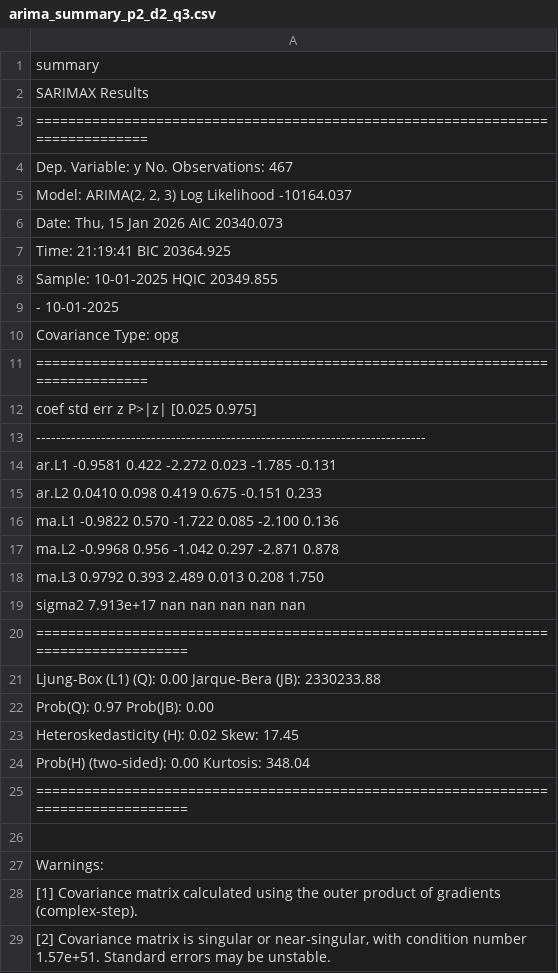
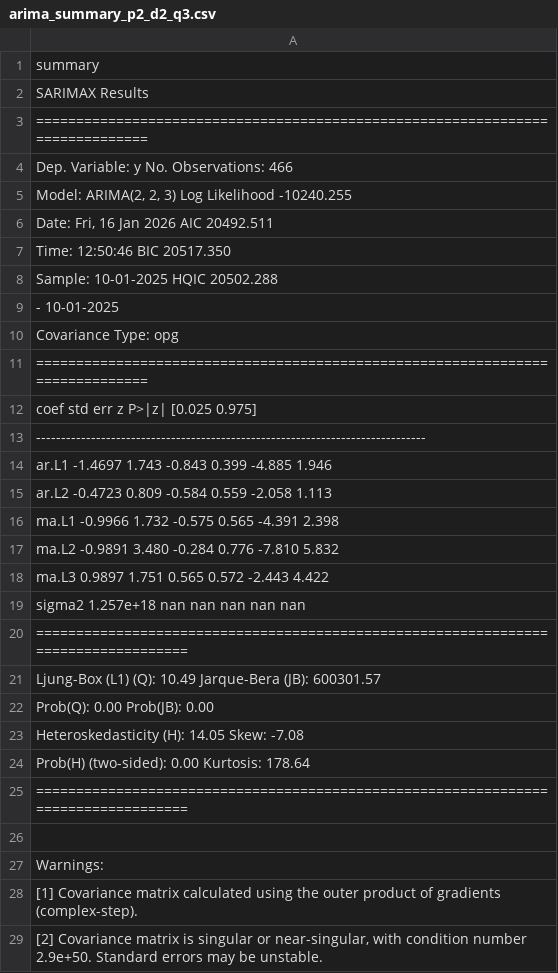
Before and after one commit to Javi111003/ML-FinalProject, a CSV file: time-series-analysis/results/arima_summary_p2_d2_q3.csv, drawn as a sheet.

```diff
--- a/time-series-analysis/results/arima_summary_p2_d2_q3.csv
+++ b/time-series-analysis/results/arima_summary_p2_d2_q3.csv
@@ -3,7 +3,7 @@ summary
 ==============================================================================
-Dep. Variable:                      y   No. Observations:                  467
-"Model:                 ARIMA(2, 2, 3)   Log Likelihood              -10164.037"
-"Date:                Thu, 15 Jan 2026   AIC                          20340.073"
-Time:                        21:19:41   BIC                          20364.925
-Sample:                    10-01-2025   HQIC                         20349.855
+Dep. Variable:                      y   No. Observations:                  466
+"Model:                 ARIMA(2, 2, 3)   Log Likelihood              -10240.255"
+"Date:                Fri, 16 Jan 2026   AIC                          20492.511"
+Time:                        12:50:46   BIC                          20517.350
+Sample:                    10-01-2025   HQIC                         20502.288
                          - 10-01-2025
@@ -13,13 +13,13 @@ Covariance Type:                  opg
 ------------------------------------------------------------------------------
-ar.L1         -0.9581      0.422     -2.272      0.023      -1.785      -0.131
-ar.L2          0.0410      0.098      0.419      0.675      -0.151       0.233
-ma.L1         -0.9822      0.570     -1.722      0.085      -2.100       0.136
-ma.L2         -0.9968      0.956     -1.042      0.297      -2.871       0.878
-ma.L3          0.9792      0.393      2.489      0.013       0.208       1.750
-sigma2      7.913e+17        nan        nan        nan         nan         nan
+ar.L1         -1.4697      1.743     -0.843      0.399      -4.885       1.946
+ar.L2         -0.4723      0.809     -0.584      0.559      -2.058       1.113
+ma.L1         -0.9966      1.732     -0.575      0.565      -4.391       2.398
+ma.L2         -0.9891      3.480     -0.284      0.776      -7.810       5.832
+ma.L3          0.9897      1.751      0.565      0.572      -2.443       4.422
+sigma2      1.257e+18        nan        nan        nan         nan         nan
 ===================================================================================
-Ljung-Box (L1) (Q):                   0.00   Jarque-Bera (JB):           2330233.88
-Prob(Q):                              0.97   Prob(JB):                         0.00
-Heteroskedasticity (H):               0.02   Skew:                            17.45
-Prob(H) (two-sided):                  0.00   Kurtosis:                       348.04
+Ljung-Box (L1) (Q):                  10.49   Jarque-Bera (JB):            600301.57
+Prob(Q):                              0.00   Prob(JB):                         0.00
+Heteroskedasticity (H):              14.05   Skew:                            -7.08
+Prob(H) (two-sided):                  0.00   Kurtosis:                       178.64
 ===================================================================================
@@ -28,2 +28,2 @@ Warnings:
 [1] Covariance matrix calculated using the outer product of gradients (complex-step).
-"[2] Covariance matrix is singular or near-singular, with condition number 1.57e+51. Standard errors may be unstable."
+"[2] Covariance matrix is singular or near-singular, with condition number 2.9e+50. Standard errors may be unstable."
```
Also changed, not shown: time-series-analysis/results/arima_summary_p0_d0_q0.csv, time-series-analysis/results/arima_summary_p0_d0_q1.csv, 55 other files.
